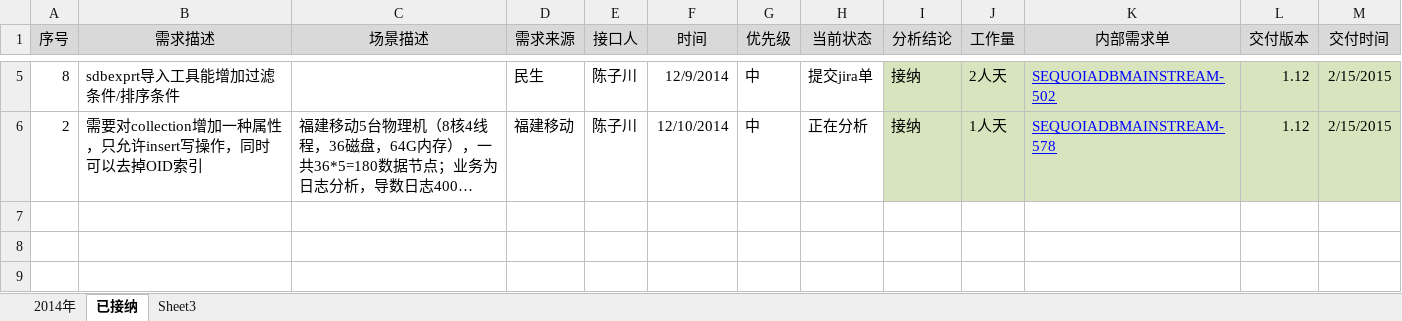
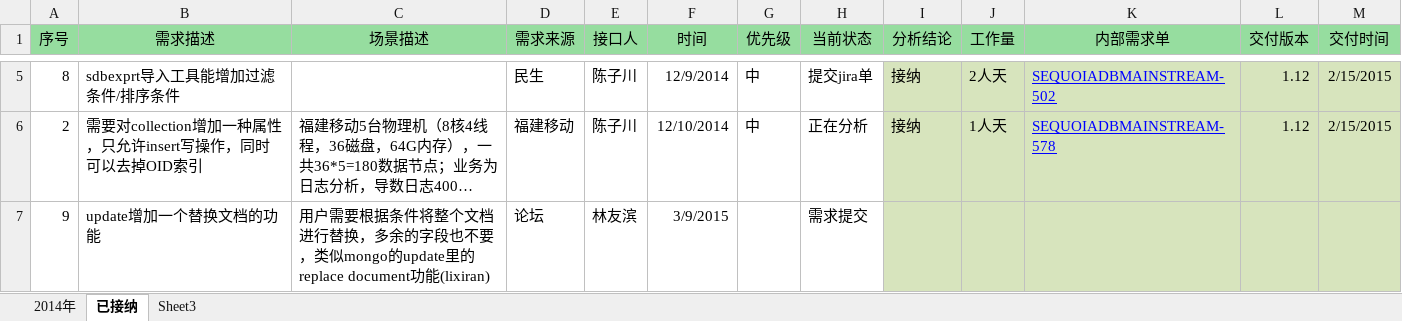
Before and after one commit to Vivian-hihi/SequoiaDB, an Excel workbook: internal_doc/12.需求跟踪/SequoiaDB外部需求跟踪表.xlsx, sheet 已接纳, drawn as a sheet; only a part is shown, gaps mark what is left out; long unchanged cells end in …; values as stored, in another font and other column widths than the file's, no borders; the diff names each change by its address in the sheet, - before the commit and + after, or states it on an @@ line.

Commit message:
增加一个外部用户需求, 该功能mongo2.6已经实现
git-svn-id: http://192.168.20.11/sequoiadb/trunk@17533 6121f079-4a18-41d3-8c30-8870a322f2c2

```diff
--- a/internal_doc/12.需求跟踪/SequoiaDB外部需求跟踪表.xlsx (sheet 已接纳)
+++ b/internal_doc/12.需求跟踪/SequoiaDB外部需求跟踪表.xlsx (sheet 已接纳)
-A1:M1 fill: #D9D9D9
+A1:M1 fill: #96DD9F
+row 7: 9 | update增加一个替换文档的功能 | 用户需要根据条件将整个文档进行替换，多余的字段也不要，类似mongo的update里的replace document功能(lixiran) | 论坛 | 林友滨 | 3/9/2015 |  | 需求提交
```
Also changed, not shown: sheet 2014年.
